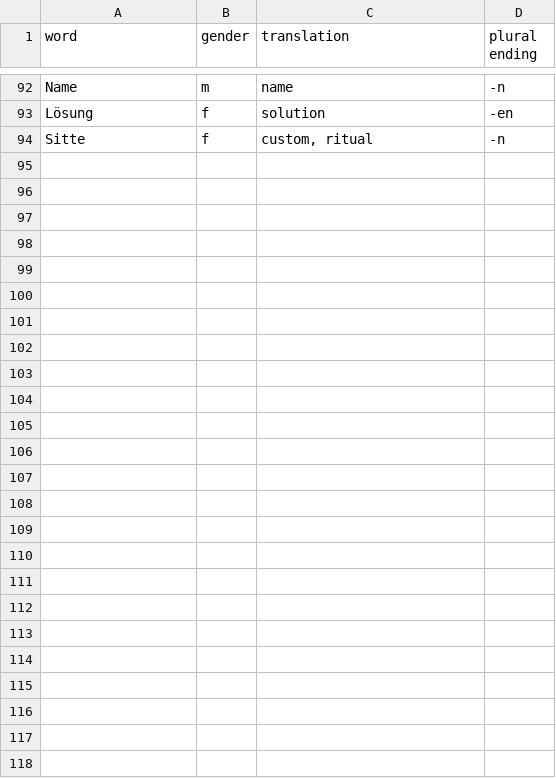
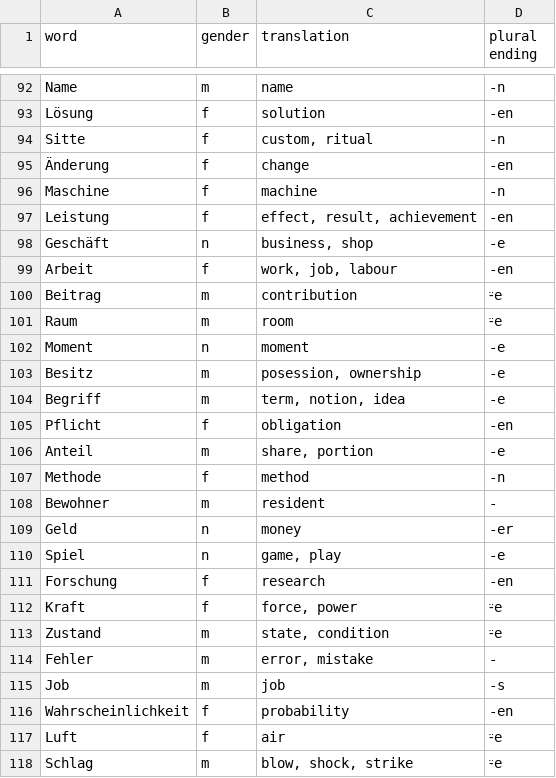
Before and after one commit to jacekbilski/DeutschWiederholen, a CSV file: data/nouns.csv, drawn as a sheet; only a part is shown, gaps mark what is left out; the diff names each change by its address in the sheet, - before the commit and + after, or states it on an @@ line.

Commit message:
Even more nouns.

```diff
--- a/data/nouns.csv
+++ b/data/nouns.csv
+row 95: Änderung | f | change | -en
+row 96: Maschine | f | machine | -n
+row 97: Leistung | f | effect, result, achievement | -en
+row 98: Geschäft | n | business, shop | -e
+row 99: Arbeit | f | work, job, labour | -en
+row 100: Beitrag | m | contribution | ⸚e
+row 101: Raum | m | room | ⸚e
+row 102: Moment | n | moment | -e
+row 103: Besitz | m | posession, ownership | -e
+row 104: Begriff | m | term, notion, idea | -e
+row 105: Pflicht | f | obligation | -en
+row 106: Anteil | m | share, portion | -e
+row 107: Methode | f | method | -n
+row 108: Bewohner | m | resident | -
+row 109: Geld | n | money | -er
+row 110: Spiel | n | game, play | -e
+row 111: Forschung | f | research | -en
+row 112: Kraft | f | force, power | ⸚e
+row 113: Zustand | m | state, condition | ⸚e
+row 114: Fehler | m | error, mistake | -
+row 115: Job | m | job | -s
+row 116: Wahrscheinlichkeit | f | probability | -en
+row 117: Luft | f | air | ⸚e
+row 118: Schlag | m | blow, shock, strike | ⸚e
```
